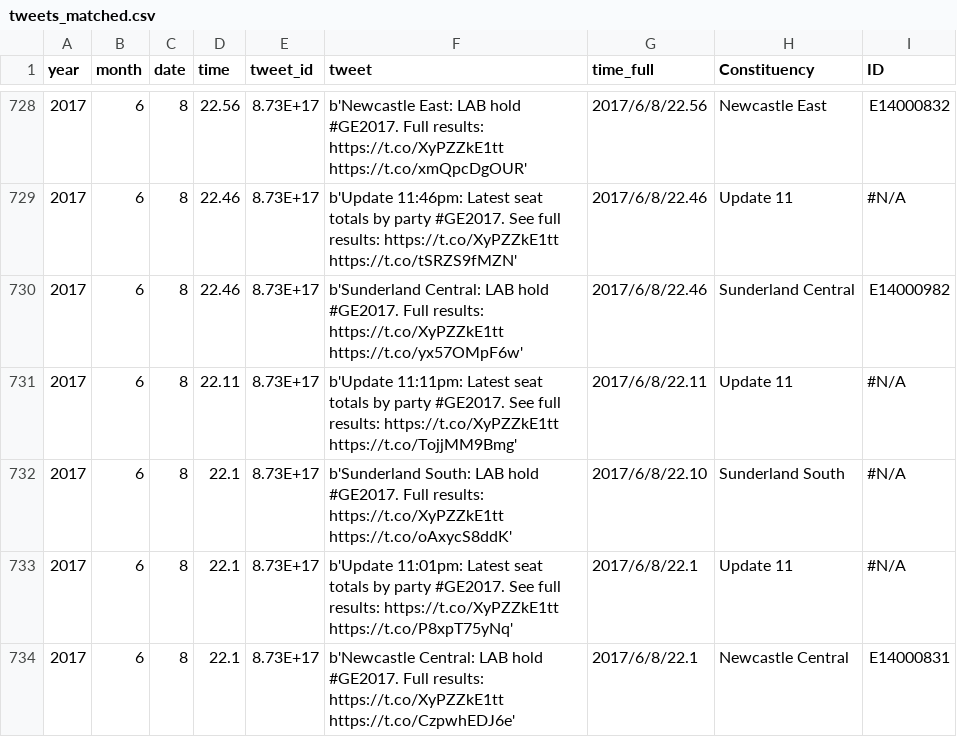
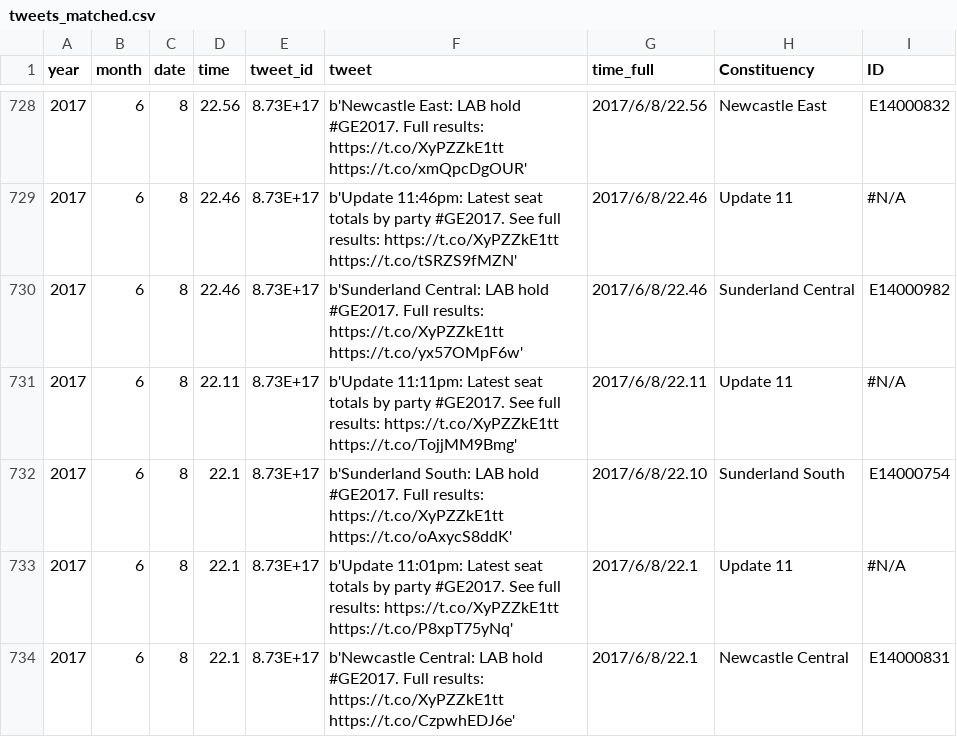
Before and after one commit to alexhuang1117/Data-Science-Portfolio, a CSV file: FX_Analysis_during_UK_Election/data/tweets_matched.csv, drawn as a sheet; only a part is shown, gaps mark what is left out.

```diff
--- a/FX_Analysis_during_UK_Election/data/tweets_matched.csv
+++ b/FX_Analysis_during_UK_Election/data/tweets_matched.csv
@@ -731,3 +731,3 @@ year,month,date,time,tweet_id,tweet,time_full,Constituency,ID
 2017,6,8,22.11,8.73E+17,b'Update 11:11pm: Latest seat totals by party #GE2017. See full results: https://t.co/XyPZZkE1tt https://t.co/TojjMM9Bmg',2017/6/8/22.11,Update 11,#N/A
-2017,6,8,22.1,8.73E+17,b'Sunderland South: LAB hold #GE2017. Full results: https://t.co/XyPZZkE1tt https://t.co/oAxycS8ddK',2017/6/8/22.10,Sunderland South,#N/A
+2017,6,8,22.1,8.73E+17,b'Sunderland South: LAB hold #GE2017. Full results: https://t.co/XyPZZkE1tt https://t.co/oAxycS8ddK',2017/6/8/22.10,Sunderland South,E14000754
 2017,6,8,22.1,8.73E+17,b'Update 11:01pm: Latest seat totals by party #GE2017. See full results: https://t.co/XyPZZkE1tt https://t.co/P8xpT75yNq',2017/6/8/22.1,Update 11,#N/A
```
Also changed, not shown: FX_Analysis_During_US_Election/data/results CNN-2.csv, 18 other files.
